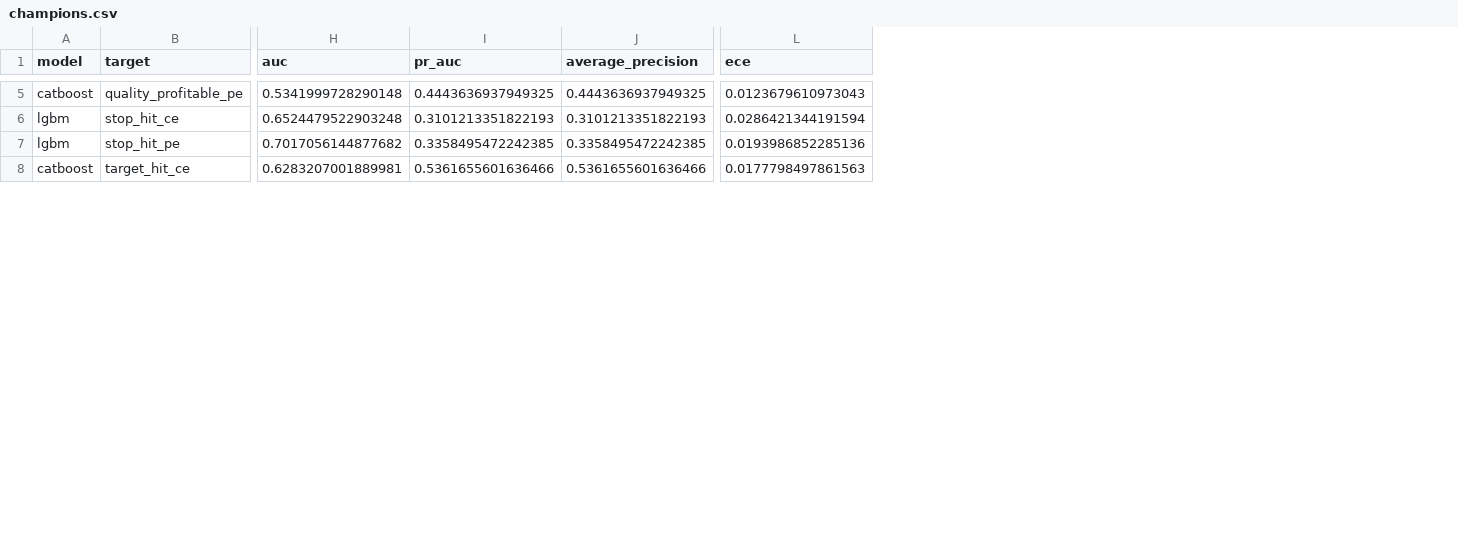
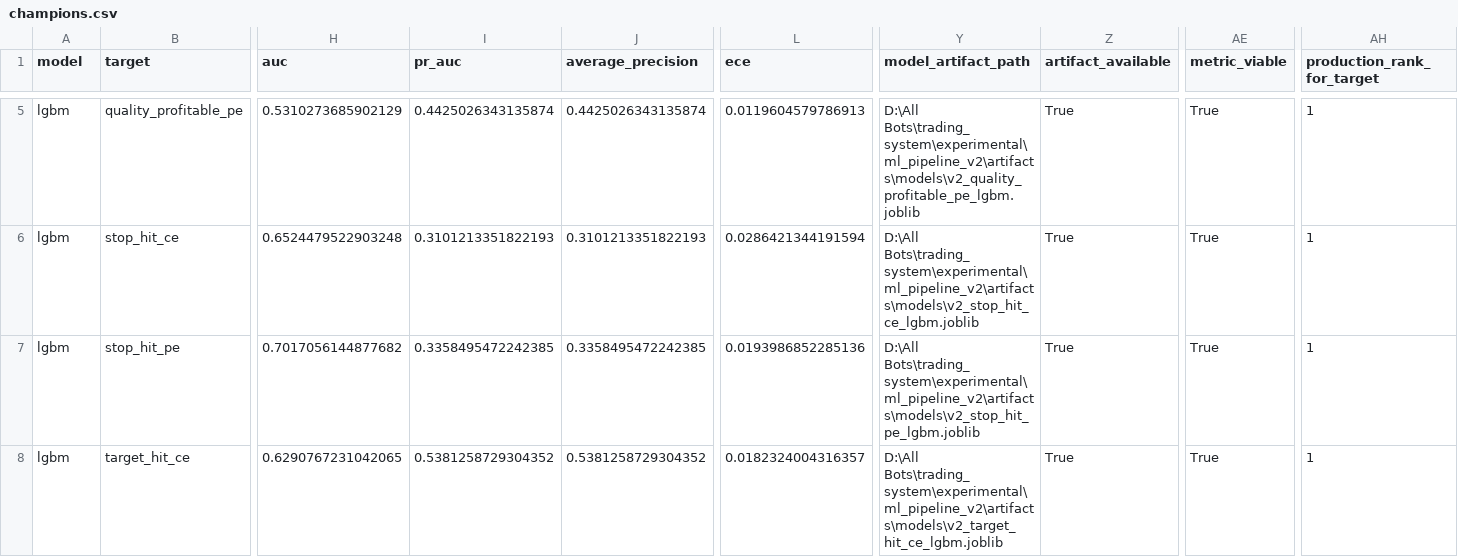
Before and after one commit to tauqeersiddiqui-art/tradingsystem, a CSV file: experimental/ml_pipeline_v2/artifacts/reports/phase4/recommendations/champions.csv, drawn as a sheet; only a part is shown, gaps mark what is left out; the diff covers the shown part only; the diff names each change by its address in the sheet, - before the commit and + after, or states it on an @@ line.

```diff
--- a/experimental/ml_pipeline_v2/artifacts/reports/phase4/recommendations/champions.csv
+++ b/experimental/ml_pipeline_v2/artifacts/reports/phase4/recommendations/champions.csv
+column Y (model_artifact_path), rows 5-8: D:\All Bots\trading_system\experimental\ml_pipeline_v2\artifacts\models\v2_quality_profitable_pe_lgbm.joblib | D:\All Bots\trading_system\experimental\ml_pipeline_v2\artifacts\models\v2_stop_hit_ce_lgbm.joblib | D:\All Bots\trading_system\experimental\ml_pipeline_v2\artifacts\models\v2_stop_hit_pe_lgbm.joblib | D:\All Bots\trading_system\experimental\ml_pipeline_v2\artifacts\models\v2_target_hit_ce_lgbm.joblib
+column Z (artifact_available), rows 5-8: all True
+column AE (metric_viable), rows 5-8: all True
+column AH (production_rank_for_target), rows 5-8: all 1
-A5 (model): catboost
+A5 (model): lgbm
-H5 (auc): 0.5341999728290148
+H5 (auc): 0.5310273685902129
-I5 (pr_auc): 0.4443636937949325
+I5 (pr_auc): 0.4425026343135874
-J5 (average_precision): 0.4443636937949325
+J5 (average_precision): 0.4425026343135874
-L5 (ece): 0.0123679610973043
+L5 (ece): 0.0119604579786913
-A8 (model): catboost
+A8 (model): lgbm
-H8 (auc): 0.6283207001889981
+H8 (auc): 0.6290767231042065
-I8 (pr_auc): 0.5361655601636466
+I8 (pr_auc): 0.5381258729304352
-J8 (average_precision): 0.5361655601636466
+J8 (average_precision): 0.5381258729304352
-L8 (ece): 0.0177798497861563
+L8 (ece): 0.0182324004316357
```
Also changed, not shown: 80 edited cells elsewhere in this file, experimental/ml_pipeline_v2/artifacts/reports/phase4/ensembles/ensemble_recommendations.csv, experimental/ml_pipeline_v2/artifacts/reports/phase4/recommendations/challengers.csv, 10 other files.
